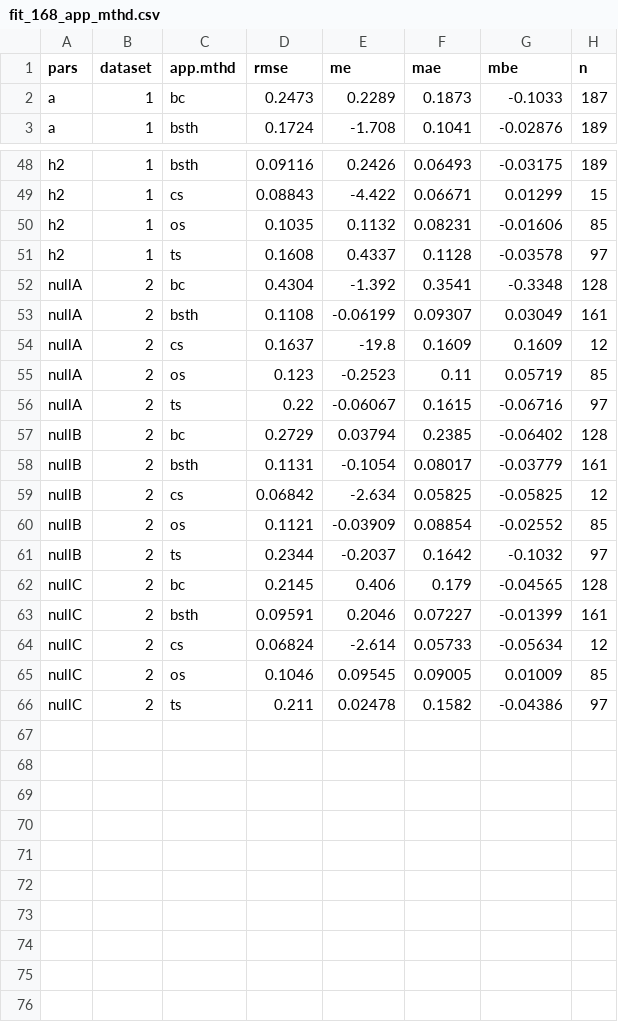
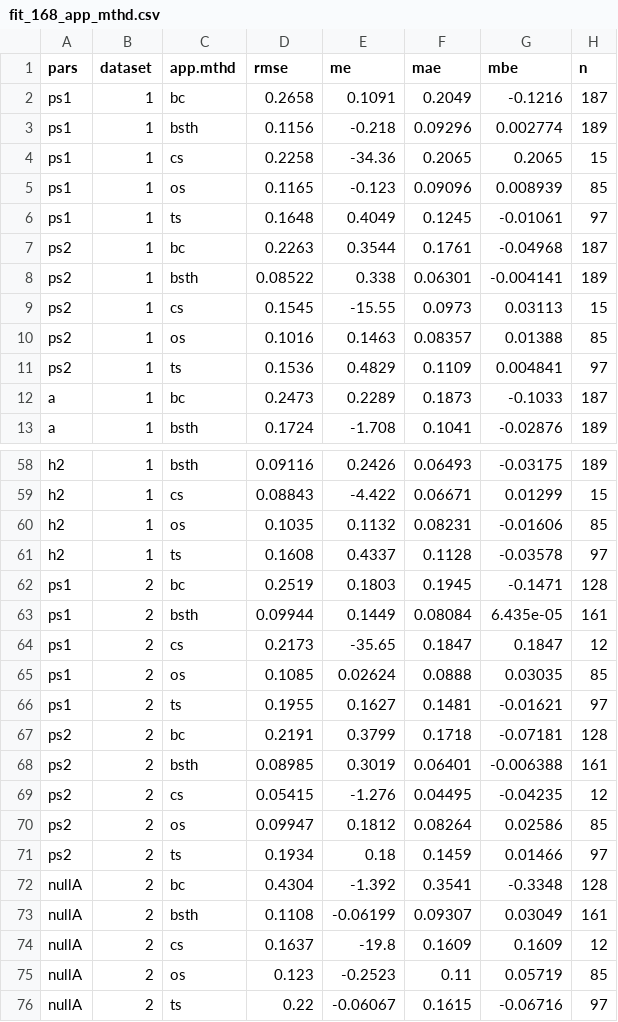
Before and after one commit to AU-BCE-EE/Hafner-2024-ALFAM2-dev, a CSV file: pars/output/fit_168_app_mthd.csv, drawn as a sheet; only a part is shown, gaps mark what is left out; the shorter side is filled out with more unchanged rows.

```diff
--- a/pars/output/fit_168_app_mthd.csv
+++ b/pars/output/fit_168_app_mthd.csv
@@ -1,2 +1,12 @@
 pars,dataset,app.mthd,rmse,me,mae,mbe,n
+ps1,1,bc,0.2658,0.1091,0.2049,-0.1216,187
+ps1,1,bsth,0.1156,-0.218,0.09296,0.002774,189
+ps1,1,cs,0.2258,-34.36,0.2065,0.2065,15
+ps1,1,os,0.1165,-0.123,0.09096,0.008939,85
+ps1,1,ts,0.1648,0.4049,0.1245,-0.01061,97
+ps2,1,bc,0.2263,0.3544,0.1761,-0.04968,187
+ps2,1,bsth,0.08522,0.338,0.06301,-0.004141,189
+ps2,1,cs,0.1545,-15.55,0.0973,0.03113,15
+ps2,1,os,0.1016,0.1463,0.08357,0.01388,85
+ps2,1,ts,0.1536,0.4829,0.1109,0.004841,97
 a,1,bc,0.2473,0.2289,0.1873,-0.1033,187
@@ -51,2 +61,12 @@ h2,1,os,0.1035,0.1132,0.08231,-0.01606,85
 h2,1,ts,0.1608,0.4337,0.1128,-0.03578,97
+ps1,2,bc,0.2519,0.1803,0.1945,-0.1471,128
+ps1,2,bsth,0.09944,0.1449,0.08084,6.435e-05,161
+ps1,2,cs,0.2173,-35.65,0.1847,0.1847,12
+ps1,2,os,0.1085,0.02624,0.0888,0.03035,85
+ps1,2,ts,0.1955,0.1627,0.1481,-0.01621,97
+ps2,2,bc,0.2191,0.3799,0.1718,-0.07181,128
+ps2,2,bsth,0.08985,0.3019,0.06401,-0.006388,161
+ps2,2,cs,0.05415,-1.276,0.04495,-0.04235,12
+ps2,2,os,0.09947,0.1812,0.08264,0.02586,85
+ps2,2,ts,0.1934,0.18,0.1459,0.01466,97
 nullA,2,bc,0.4304,-1.392,0.3541,-0.3348,128
```
Also changed, not shown: pars/output/fit_168.csv, pars/output/fit_168_app_mthd_incorp.csv, 10 other files.
